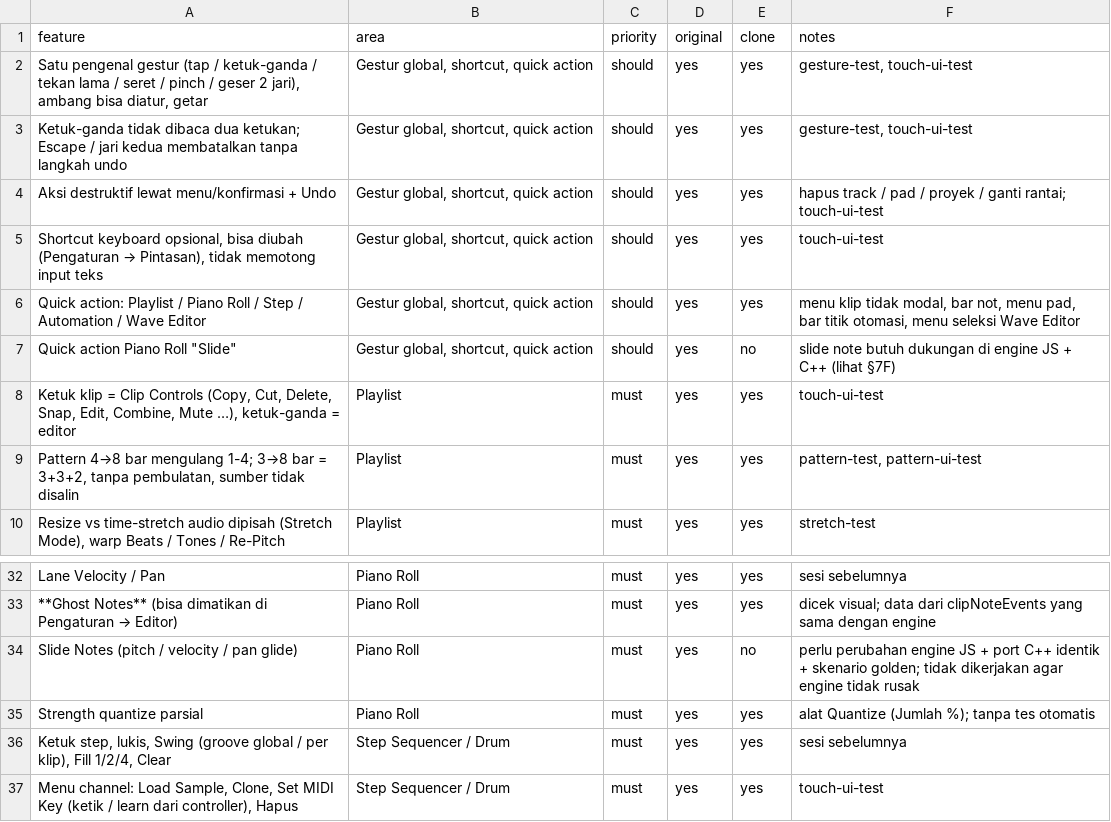
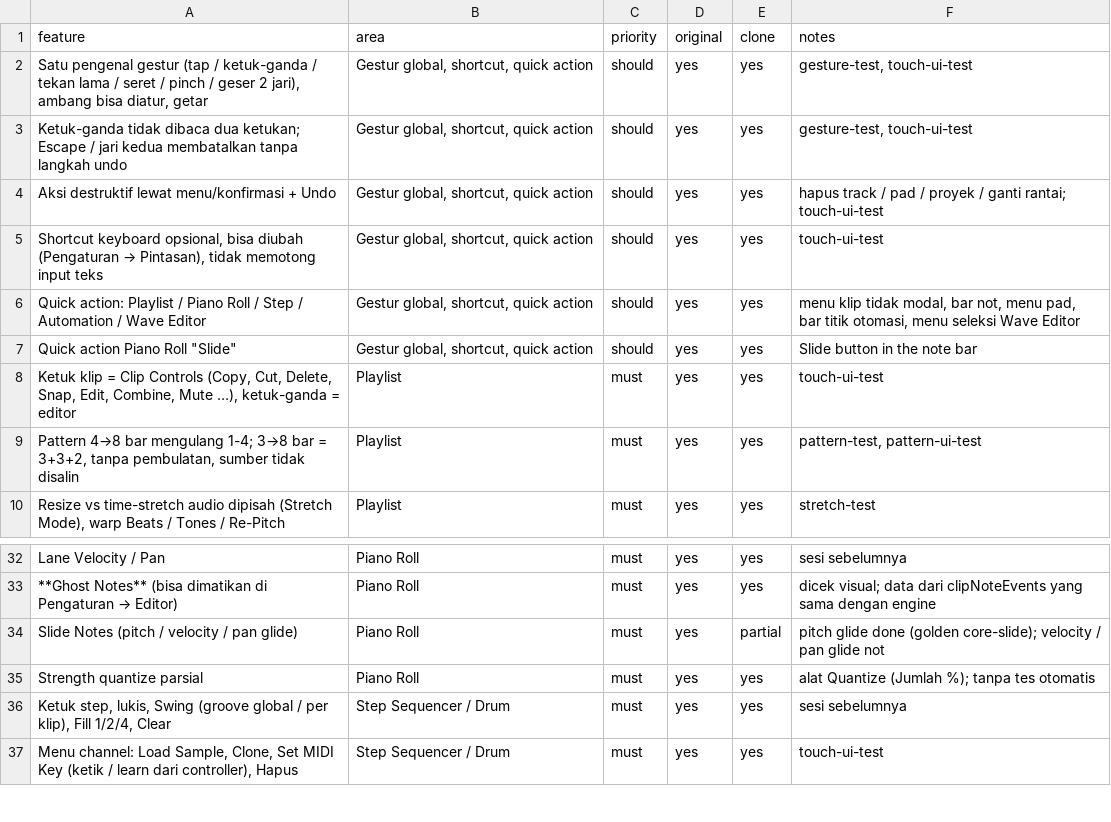
Before and after one commit to jorgi80-droid/MobileDAW, a CSV file: docs/replica/features.csv, drawn as a sheet; only a part is shown, gaps mark what is left out.

```diff
--- a/docs/replica/features.csv
+++ b/docs/replica/features.csv
@@ -6,3 +6,3 @@ Aksi destruktif lewat menu/konfirmasi + Undo,"Gestur global, shortcut, quick act
 Quick action: Playlist / Piano Roll / Step / Automation / Wave Editor,"Gestur global, shortcut, quick action",should,yes,yes,"menu klip tidak modal, bar not, menu pad, bar titik otomasi, menu seleksi Wave Editor"
-"Quick action Piano Roll ""Slide""","Gestur global, shortcut, quick action",should,yes,no,slide note butuh dukungan di engine JS + C++ (lihat §7F)
+"Quick action Piano Roll ""Slide""","Gestur global, shortcut, quick action",should,yes,yes,Slide button in the note bar
 "Ketuk klip = Clip Controls (Copy, Cut, Delete, Snap, Edit, Combine, Mute …), ketuk-ganda = editor",Playlist,must,yes,yes,touch-ui-test
@@ -33,3 +33,3 @@ Lane Velocity / Pan,Piano Roll,must,yes,yes,sesi sebelumnya
 **Ghost Notes** (bisa dimatikan di Pengaturan → Editor),Piano Roll,must,yes,yes,dicek visual; data dari clipNoteEvents yang sama dengan engine
-Slide Notes (pitch / velocity / pan glide),Piano Roll,must,yes,no,perlu perubahan engine JS + port C++ identik + skenario golden; tidak dikerjakan agar engine tidak rusak
+Slide Notes (pitch / velocity / pan glide),Piano Roll,must,yes,partial,pitch glide done (golden core-slide); velocity / pan glide not
 Strength quantize parsial,Piano Roll,must,yes,yes,alat Quantize (Jumlah %); tanpa tes otomatis
```
Also changed, not shown: 15 other files.
